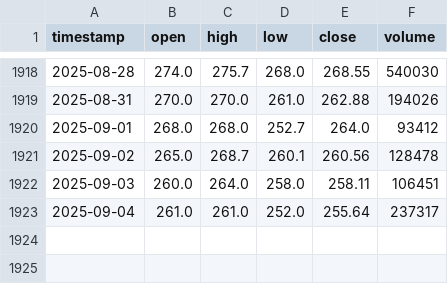
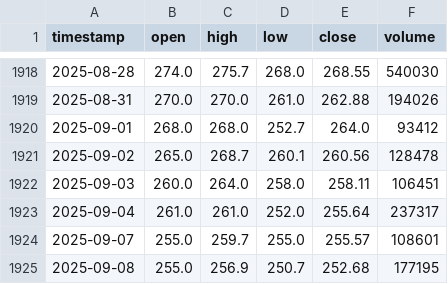
Before and after one commit to sande5h/Nepse_scrape_adjusted, a CSV file: data/AKPL.csv, drawn as a sheet; only a part is shown, gaps mark what is left out; the diff names each change by its address in the sheet, - before the commit and + after, or states it on an @@ line.

```diff
--- a/data/AKPL.csv
+++ b/data/AKPL.csv
+row 1924: 2025-09-07 | 255.0 | 259.7 | 255.0 | 255.57 | 108601
+row 1925: 2025-09-08 | 255.0 | 256.9 | 250.7 | 252.68 | 177195
```
Also changed, not shown: data/AKJCL.csv, data/CHL.csv, 5 other files.
